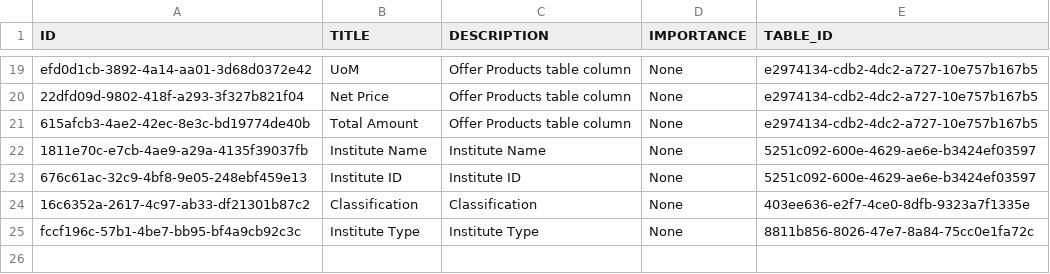
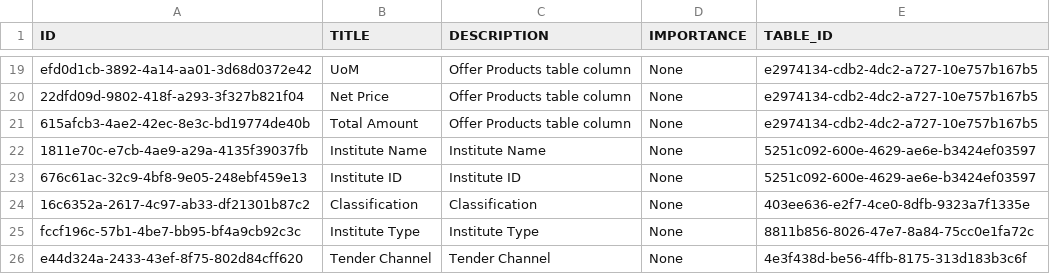
Before and after one commit to mandar-velankar/FAST_UI_TEMPLATES, a CSV file: db/data/com.bayer.SXTENDER.templates-Column.csv, drawn as a sheet; only a part is shown, gaps mark what is left out.

```diff
--- a/db/data/com.bayer.SXTENDER.templates-Column.csv
+++ b/db/data/com.bayer.SXTENDER.templates-Column.csv
@@ -25 +25,2 @@ efd0d1cb-3892-4a14-aa01-3d68d0372e42;UoM;Offer Products table column;None;e29741
 fccf196c-57b1-4be7-bb95-bf4a9cb92c3c;Institute Type;Institute Type;None;8811b856-8026-47e7-8a84-75cc0e1fa72c
+e44d324a-2433-43ef-8f75-802d84cff620;Tender Channel;Tender Channel;None;4e3f438d-be56-4ffb-8175-313d183b3c6f
```
Also changed, not shown: db/data/com.bayer.SXTENDER.templates-Control.csv, db/data/com.bayer.SXTENDER.templates-Properties.csv.
